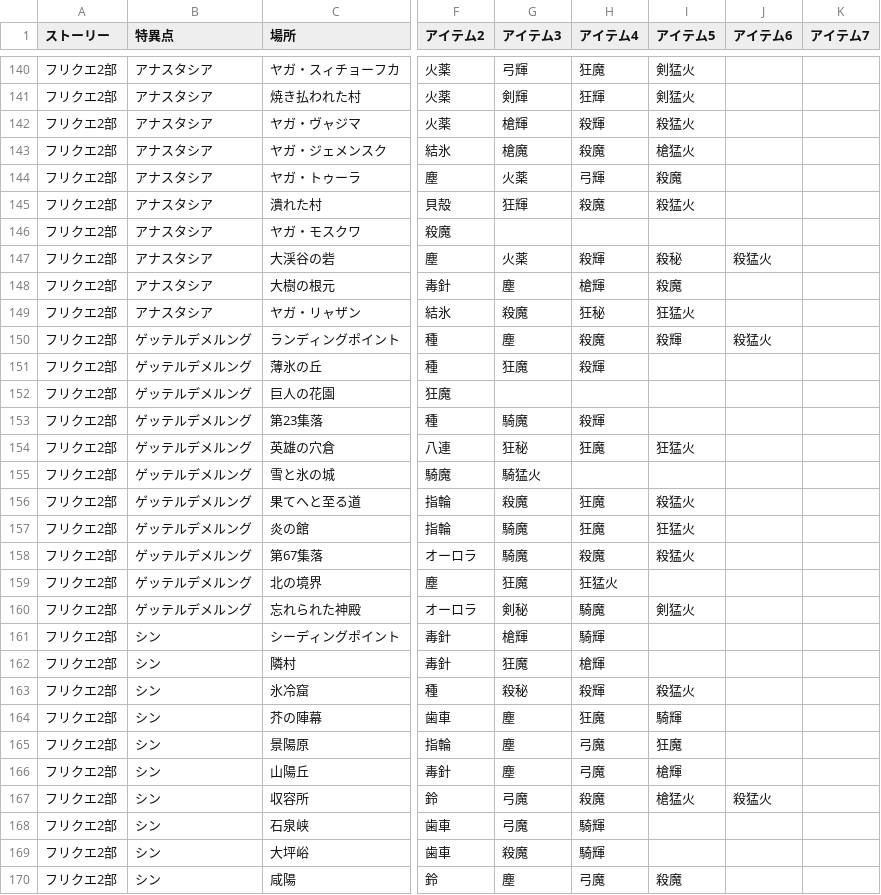
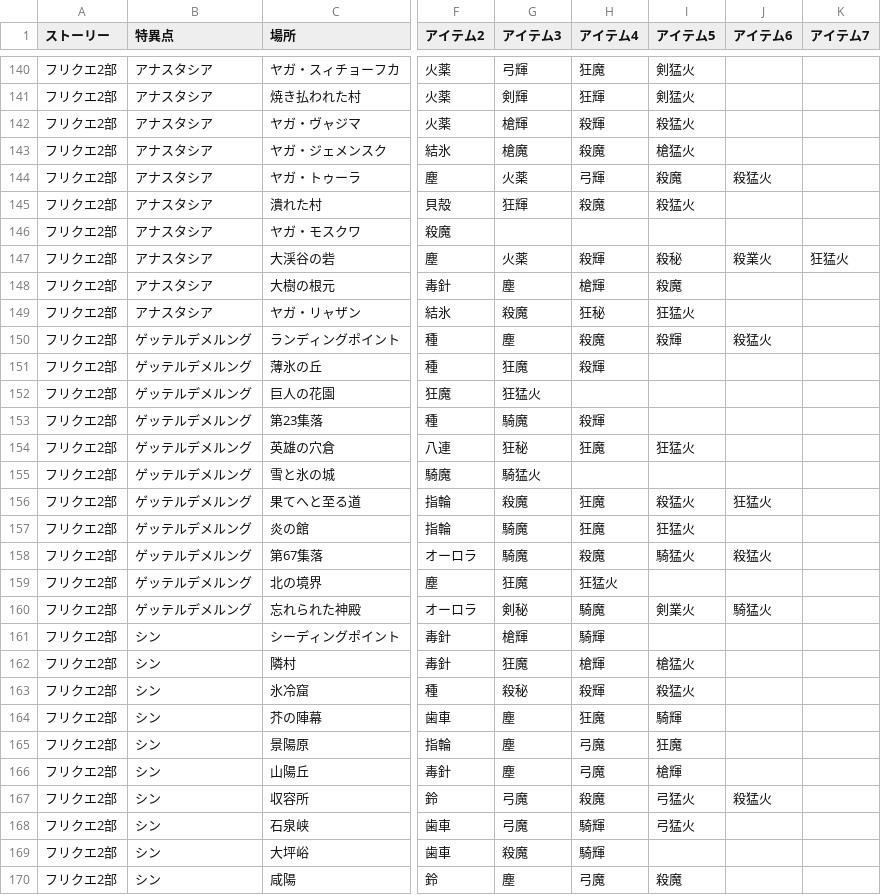
Before and after one commit to fgosc/syutagcnt, a CSV file: freequest.csv, drawn as a sheet; only a part is shown, gaps mark what is left out; the diff covers the shown part only; the diff names each change by its address in the sheet, - before the commit and + after, or states it on an @@ line.

```diff
--- a/freequest.csv
+++ b/freequest.csv
-J144 (アイテム6): (empty)
+J144 (アイテム6): 殺猛火
-J147 (アイテム6): 殺猛火
+J147 (アイテム6): 殺業火
-K147 (アイテム7): (empty)
+K147 (アイテム7): 狂猛火
-G152 (アイテム3): (empty)
+G152 (アイテム3): 狂猛火
-J156 (アイテム6): (empty)
+J156 (アイテム6): 狂猛火
-I158 (アイテム5): 殺猛火
+I158 (アイテム5): 騎猛火
-J158 (アイテム6): (empty)
+J158 (アイテム6): 殺猛火
-I160 (アイテム5): 剣猛火
+I160 (アイテム5): 剣業火
-J160 (アイテム6): (empty)
+J160 (アイテム6): 騎猛火
-I162 (アイテム5): (empty)
+I162 (アイテム5): 槍猛火
-I167 (アイテム5): 槍猛火
+I167 (アイテム5): 弓猛火
-I168 (アイテム5): (empty)
+I168 (アイテム5): 弓猛火
```
Also changed, not shown: 37 edited cells elsewhere in this file.
